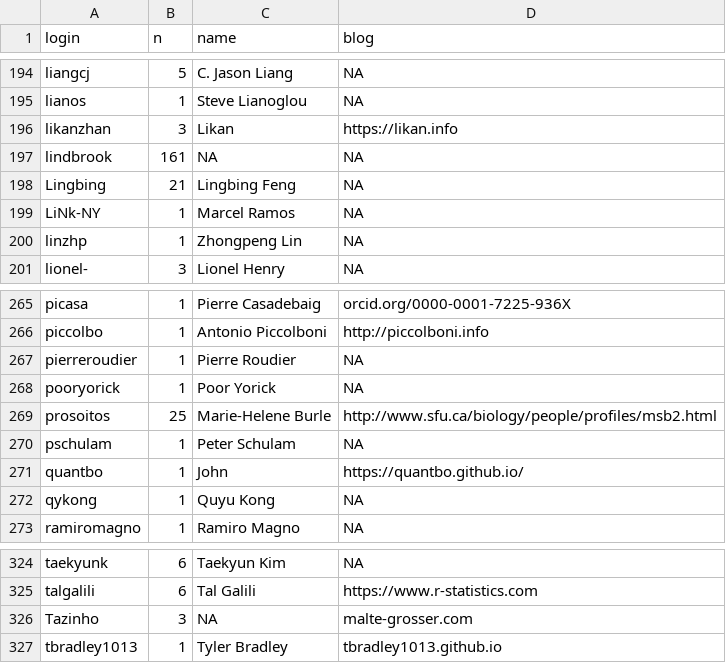
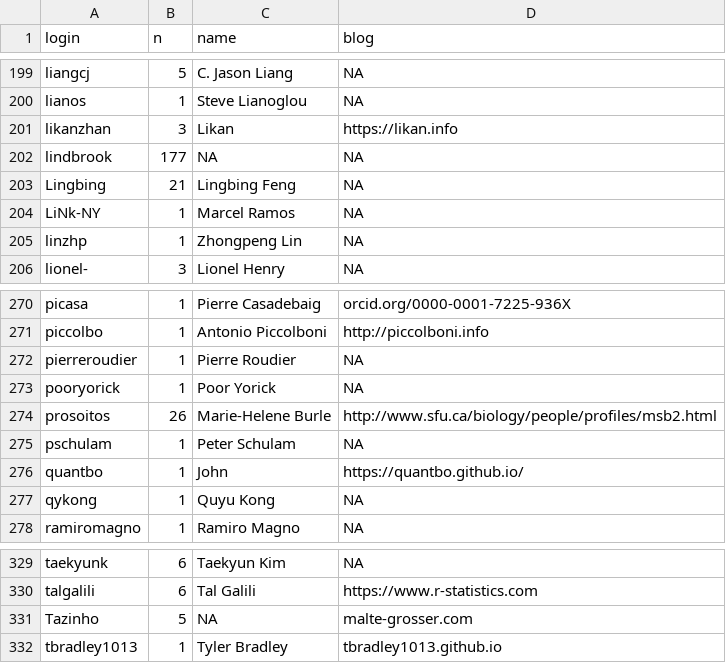
Before and after one commit to hadley/adv-r, a CSV file: contributors.csv, drawn as a sheet; only a part is shown, gaps mark what is left out; the diff covers the shown part only.

```diff
--- a/contributors.csv
+++ b/contributors.csv
@@ -196,3 +201,3 @@ lianos,1,Steve Lianoglou,NA
 likanzhan,3,Likan,https://likan.info
-lindbrook,161,NA,NA
+lindbrook,177,NA,NA
 Lingbing,21,Lingbing Feng,NA
@@ -268,3 +273,3 @@ pierreroudier,1,Pierre Roudier,NA
 pooryorick,1,Poor Yorick,NA
-prosoitos,25,Marie-Helene Burle,http://www.sfu.ca/biology/people/profiles/msb2.html
+prosoitos,26,Marie-Helene Burle,http://www.sfu.ca/biology/people/profiles/msb2.html
 pschulam,1,Peter Schulam,NA
@@ -325,3 +330,3 @@ taekyunk,6,Taekyun Kim,NA
 talgalili,6,Tal Galili,https://www.r-statistics.com
-Tazinho,3,NA,malte-grosser.com
+Tazinho,5,NA,malte-grosser.com
 tbradley1013,1,Tyler Bradley,tbradley1013.github.io
```
Also changed, not shown: 6 added rows and 6 edited cells elsewhere in this file.
